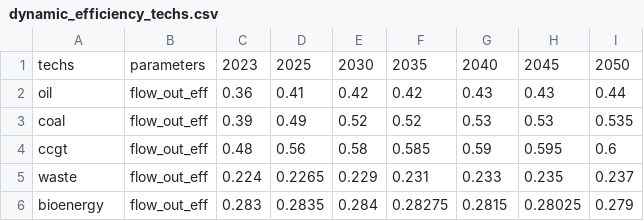
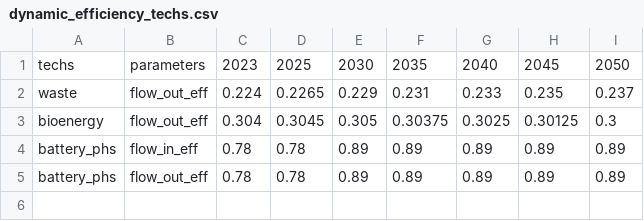
Before and after one commit to jonathangregg/calliope-pathways, a CSV file: src/calliope_pathways/model_configs/roi_wind_focus/data_sources/dynamic_series/dynamic_efficiency_techs.csv, drawn as a sheet.

```diff
--- a/src/calliope_pathways/model_configs/roi_wind_focus/data_sources/dynamic_series/dynamic_efficiency_techs.csv
+++ b/src/calliope_pathways/model_configs/roi_wind_focus/data_sources/dynamic_series/dynamic_efficiency_techs.csv
@@ -1,6 +1,5 @@
 techs,parameters,2023,2025,2030,2035,2040,2045,2050
-oil,flow_out_eff,0.36,0.41,0.42,0.42,0.43,0.43,0.44
-coal,flow_out_eff,0.39,0.49,0.52,0.52,0.53,0.53,0.535
-ccgt,flow_out_eff,0.48,0.56,0.58,0.585,0.59,0.595,0.6
 waste,flow_out_eff,0.224,0.2265,0.229,0.231,0.233,0.235,0.237
-bioenergy,flow_out_eff,0.283,0.2835,0.284,0.28275,0.2815,0.28025,0.279
+bioenergy,flow_out_eff,0.304,0.3045,0.305,0.30375,0.3025,0.30125,0.3
+battery_phs,flow_in_eff,0.78,0.78,0.89,0.89,0.89,0.89,0.89
+battery_phs,flow_out_eff,0.78,0.78,0.89,0.89,0.89,0.89,0.89
```
Also changed, not shown: src/calliope_pathways/model_configs/roi_wind_focus/data_sources/capacity_series/max_capacity_techs_kw.csv, src/calliope_pathways/model_configs/roi_wind_focus/data_sources/demand_series/regional_demand_series.csv, 19 other files.
